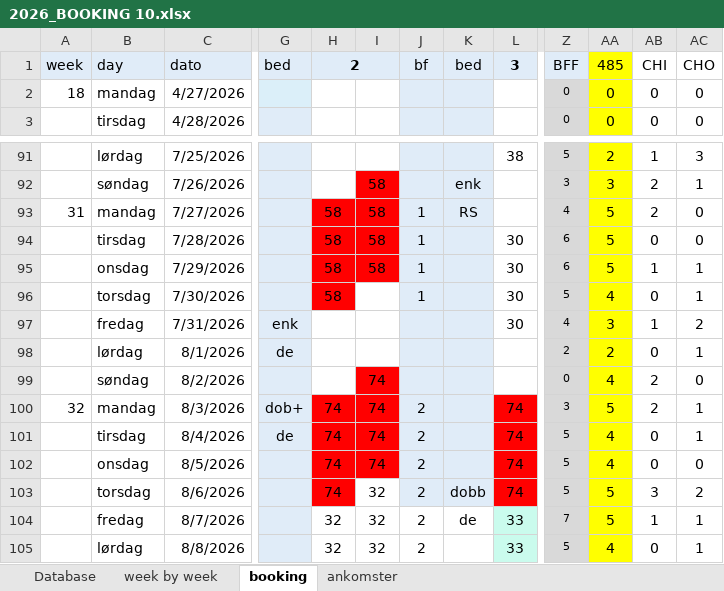
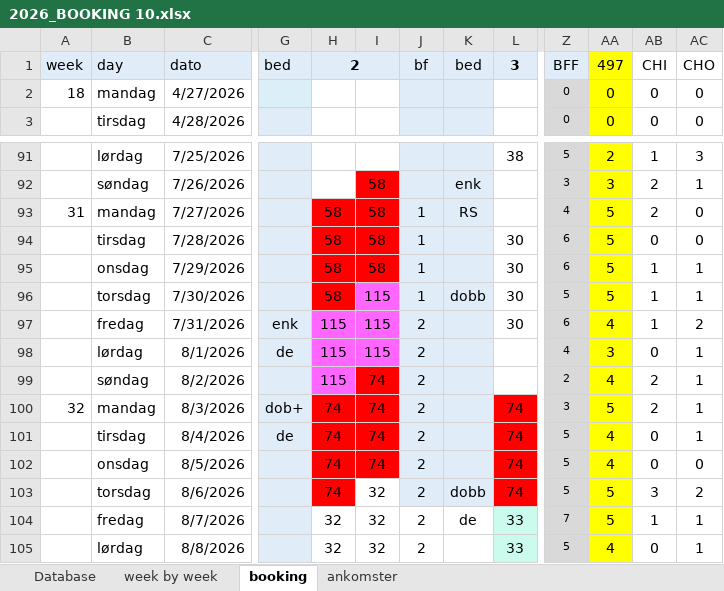
Before and after one commit to Hammerknuden/HK-portal10, an Excel workbook: 2026_BOOKING 10.xlsx, sheet booking, drawn as a sheet; only a part is shown, gaps mark what is left out; values as stored, in another font and other column widths than the file's, no borders; the diff covers the shown part only; the diff names each change by its address in the sheet, - before the commit and + after, or states it on an @@ line.

```diff
--- a/2026_BOOKING 10.xlsx (sheet booking)
+++ b/2026_BOOKING 10.xlsx (sheet booking)
-AA1: 485
+AA1: 497
-I96:I98: (empty)
+I96:I98: 115
-I96 fill: none
+I96 fill: #FF66FF
-K96: (empty)
+K96: dobb
-AA96: 4
+AA96: 5
-AB96: 0
+AB96: 1
-H97:H99: (empty)
+H97:H99: 115
-H97:I98 fill: none
+H97:I98 fill: #FF66FF
-J97:J99: (empty)
+J97:J99: 2
-Z97: 4
+Z97: 6
-AA97: 3
+AA97: 4
-Z98: 2
+Z98: 4
-AA98: 2
+AA98: 3
-H99 fill: none
+H99 fill: #FF66FF
-Z99: 0
+Z99: 2
-AC99: 0
+AC99: 1
```
Also changed, not shown: 51 edited cells and cell formats elsewhere in this sheet, sheet Database, sheet ankomster, sheet week by week, charts or pictures.
